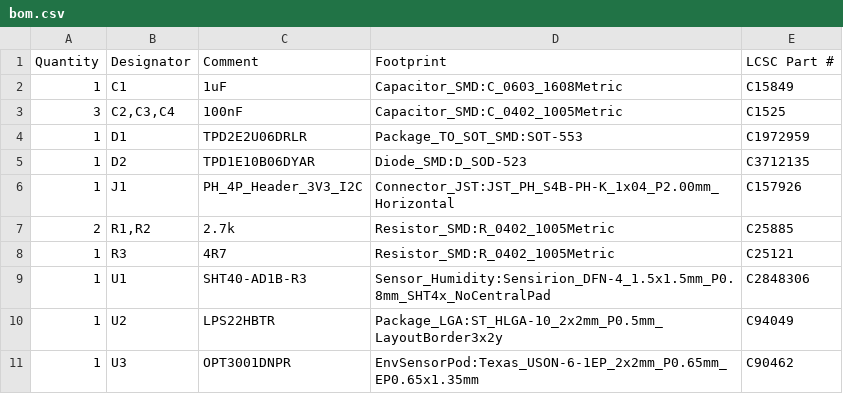
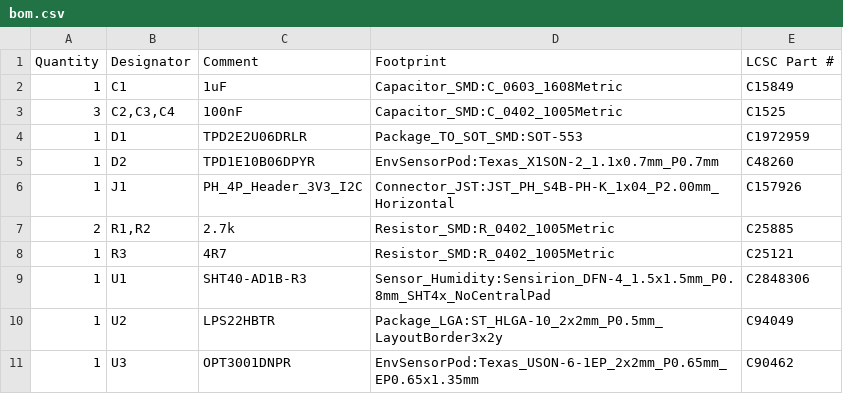
Before and after one commit to pentolope/PCBA_I2C_EnvSensor, a CSV file: generated/release/bom.csv, drawn as a sheet.

```diff
--- a/generated/release/bom.csv
+++ b/generated/release/bom.csv
@@ -4,3 +4,3 @@
 "1","D1","TPD2E2U06DRLR","Package_TO_SOT_SMD:SOT-553","C1972959"
-"1","D2","TPD1E10B06DYAR","Diode_SMD:D_SOD-523","C3712135"
+"1","D2","TPD1E10B06DPYR","EnvSensorPod:Texas_X1SON-2_1.1x0.7mm_P0.7mm","C48260"
 "1","J1","PH_4P_Header_3V3_I2C","Connector_JST:JST_PH_S4B-PH-K_1x04_P2.00mm_Horizontal","C157926"
```
Also changed, not shown: generated/release/cpl.csv, 27 other files.
